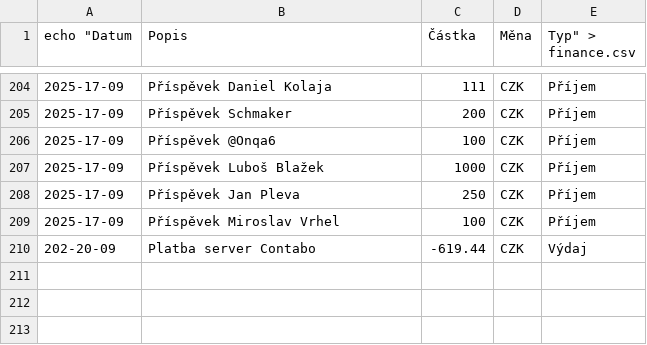
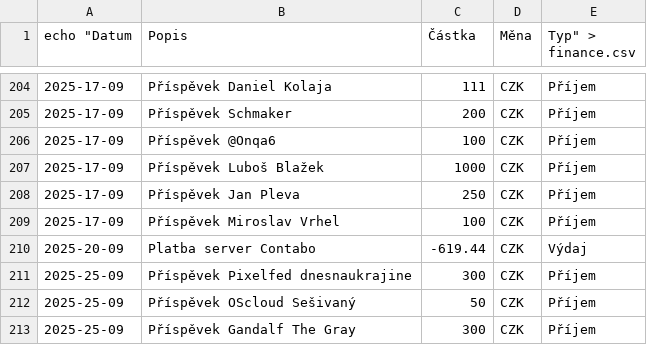
Before and after one commit to zkreml/prehlad-financi-komunity, a CSV file: finance.csv, drawn as a sheet; only a part is shown, gaps mark what is left out.

Commit message:
Atkualizace financí soubor finance.csv

```diff
--- a/finance.csv
+++ b/finance.csv
@@ -209,2 +209,5 @@
 2025-17-09,Příspěvek Miroslav Vrhel,100,CZK,Příjem
-202-20-09,Platba server Contabo,-619.44,CZK,Výdaj
+2025-20-09,Platba server Contabo,-619.44,CZK,Výdaj
+2025-25-09,Příspěvek Pixelfed dnesnaukrajine,300,CZK,Příjem
+2025-25-09,Příspěvek OScloud Sešivaný,50,CZK,Příjem
+2025-25-09,Příspěvek Gandalf The Gray,300,CZK,Příjem
```
